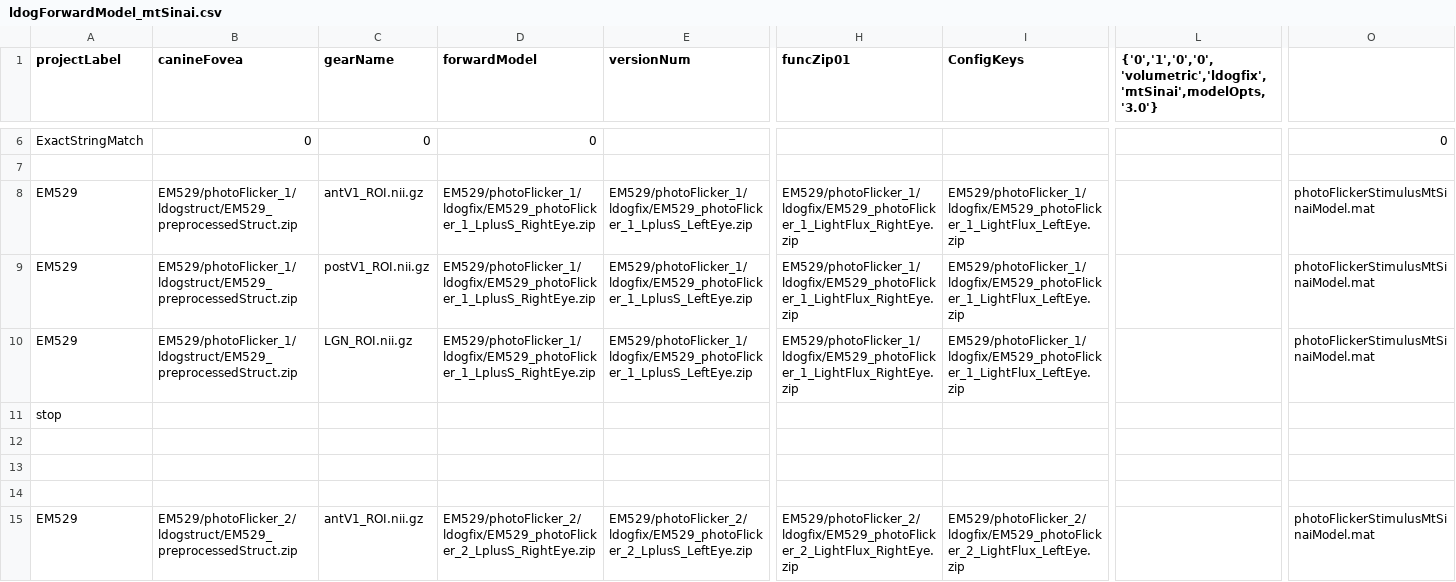
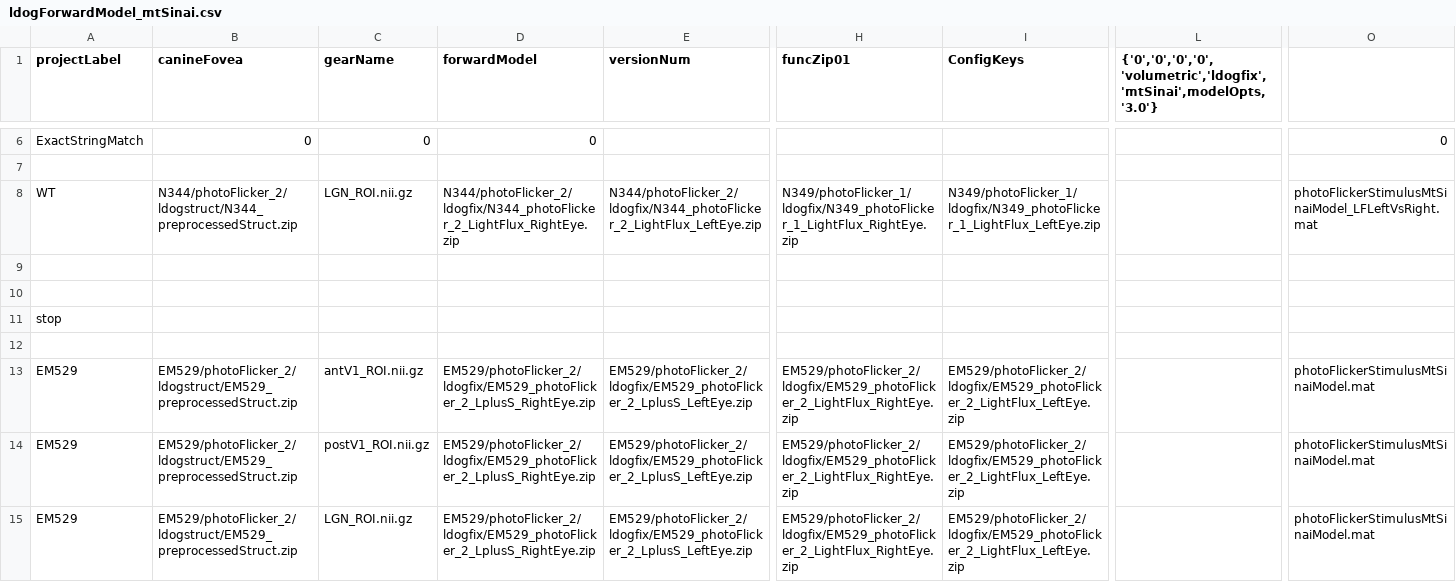
Before and after one commit to gkaguirrelab/mriLDOGAnalysis, a CSV file: submitGears/ldogForwardModel_mtSinai.csv, drawn as a sheet; only a part is shown, gaps mark what is left out; the shorter side is filled out with more unchanged rows; removed rows and columns are numbered as before the commit, all else as after; rows hold the shown columns only; the diff names each change by its address in the sheet, - before the commit and + after, or states it on an @@ line.

Commit message:
Setting up for left vs. right eye analysis

```diff
--- a/submitGears/ldogForwardModel_mtSinai.csv
+++ b/submitGears/ldogForwardModel_mtSinai.csv
-L1: {'0','1','0','0','volumetric','ldogfix','mtSinai',modelOpts,'3.0'}
+L1: {'0','0','0','0','volumetric','ldogfix','mtSinai',modelOpts,'3.0'}
-row 8: EM529 | EM529/photoFlicker_1/ldogstruct/EM529_preprocessedStruct.zip | antV1_ROI.nii.gz | EM529/photoFlicker_1/ldogfix/EM529_photoFlicker_1_LplusS_RightEye.zip | EM529/photoFlicker_1/ldogfix/EM529_photoFlicker_1_LplusS_LeftEye.zip | EM529/photoFlicker_1/ldogfix/EM529_photoFlicker_1_LightFlux_RightEye.zip | EM529/photoFlicker_1/ldogfix/EM529_photoFlicker_1_LightFlux_LeftEye.zip |  | photoFlickerStimulusMtSinaiModel.mat
-row 9: EM529 | EM529/photoFlicker_1/ldogstruct/EM529_preprocessedStruct.zip | postV1_ROI.nii.gz | EM529/photoFlicker_1/ldogfix/EM529_photoFlicker_1_LplusS_RightEye.zip | EM529/photoFlicker_1/ldogfix/EM529_photoFlicker_1_LplusS_LeftEye.zip | EM529/photoFlicker_1/ldogfix/EM529_photoFlicker_1_LightFlux_RightEye.zip | EM529/photoFlicker_1/ldogfix/EM529_photoFlicker_1_LightFlux_LeftEye.zip |  | photoFlickerStimulusMtSinaiModel.mat
-row 10: EM529 | EM529/photoFlicker_1/ldogstruct/EM529_preprocessedStruct.zip | LGN_ROI.nii.gz | EM529/photoFlicker_1/ldogfix/EM529_photoFlicker_1_LplusS_RightEye.zip | EM529/photoFlicker_1/ldogfix/EM529_photoFlicker_1_LplusS_LeftEye.zip | EM529/photoFlicker_1/ldogfix/EM529_photoFlicker_1_LightFlux_RightEye.zip | EM529/photoFlicker_1/ldogfix/EM529_photoFlicker_1_LightFlux_LeftEye.zip |  | photoFlickerStimulusMtSinaiModel.mat
+row 8: WT | N344/photoFlicker_2/ldogstruct/N344_preprocessedStruct.zip | LGN_ROI.nii.gz | N344/photoFlicker_2/ldogfix/N344_photoFlicker_2_LightFlux_RightEye.zip | N344/photoFlicker_2/ldogfix/N344_photoFlicker_2_LightFlux_LeftEye.zip | N349/photoFlicker_1/ldogfix/N349_photoFlicker_1_LightFlux_RightEye.zip | N349/photoFlicker_1/ldogfix/N349_photoFlicker_1_LightFlux_LeftEye.zip |  | photoFlickerStimulusMtSinaiModel_LFLeftVsRight.mat
```
Also changed, not shown: 1 other file.
